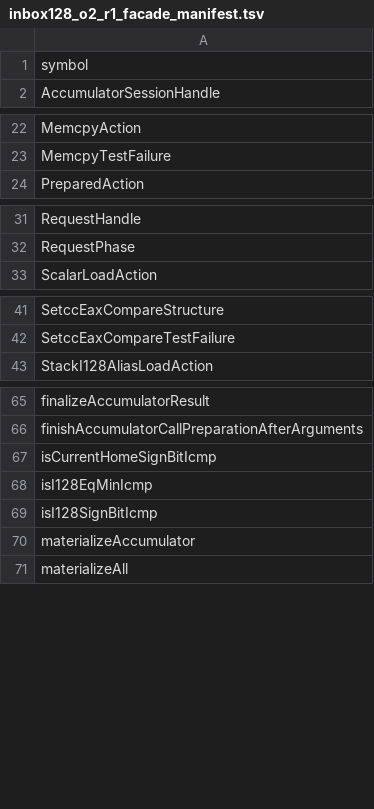
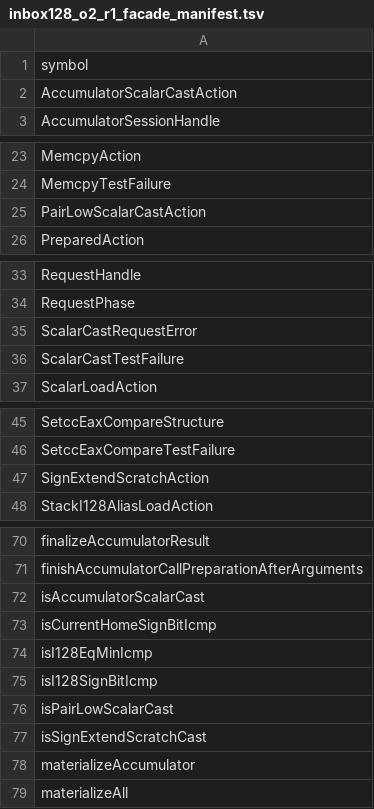
Before and after one commit to alogic0/z-llvm, a TSV file: docs/evidence/inbox128_o2_r1_facade_manifest.tsv, drawn as a sheet; only a part is shown, gaps mark what is left out; the diff covers the shown part only; the diff names each change by its address in the sheet, - before the commit and + after, or states it on an @@ line.

Commit message:
codegen: add dormant scalar cast actions

```diff
--- a/docs/evidence/inbox128_o2_r1_facade_manifest.tsv
+++ b/docs/evidence/inbox128_o2_r1_facade_manifest.tsv
+row 2: AccumulatorScalarCastAction
+row 25: PairLowScalarCastAction
+row 35: ScalarCastRequestError
+row 36: ScalarCastTestFailure
+row 47: SignExtendScratchAction
+row 72: isAccumulatorScalarCast
+row 76: isPairLowScalarCast
+row 77: isSignExtendScratchCast
```
Also changed, not shown: 1 added row elsewhere in this file, 15 other files.
